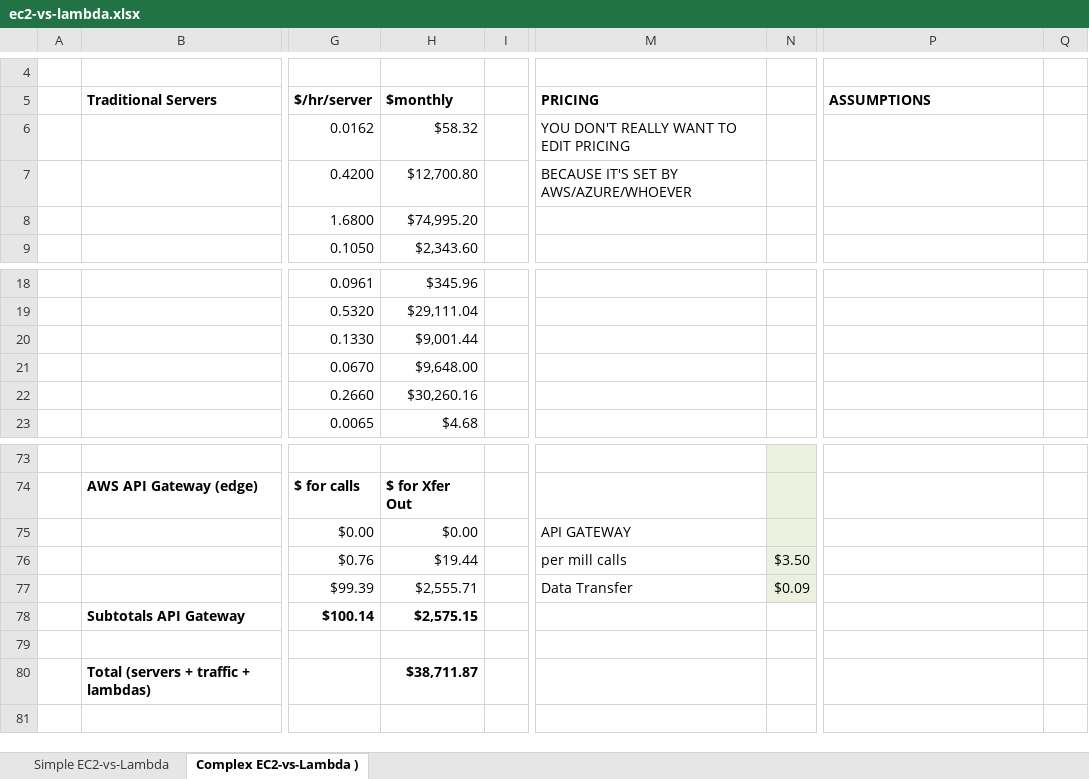
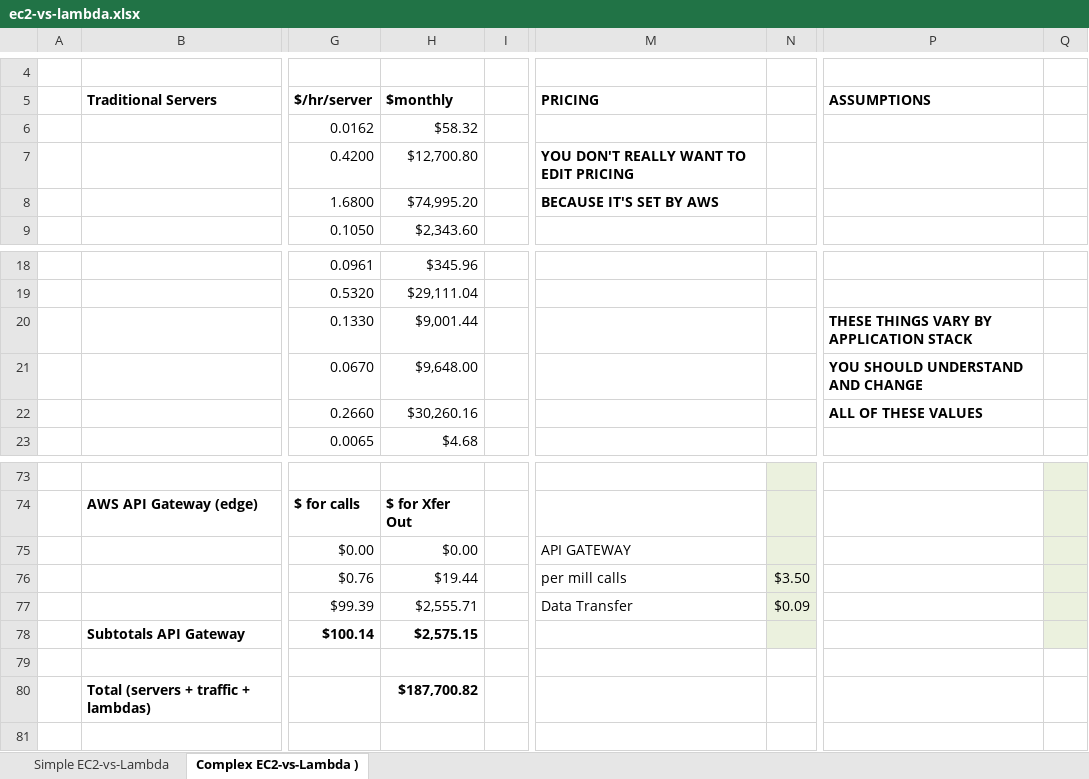
Before and after one commit to bdobyns/silver-funicular, an Excel workbook: api-lambda-mock/ec2-vs-lambda.xlsx, sheet Complex EC2-vs-Lambda ), drawn as a sheet; only a part is shown, gaps mark what is left out; values as stored, in another font and other column widths than the file's, no borders; the diff covers the shown part only; the diff names each change by its address in the sheet, - before the commit and + after, or states it on an @@ line.

```diff
--- a/api-lambda-mock/ec2-vs-lambda.xlsx (sheet Complex EC2-vs-Lambda ))
+++ b/api-lambda-mock/ec2-vs-lambda.xlsx (sheet Complex EC2-vs-Lambda ))
-M6 (PRICING): YOU DON'T REALLY WANT TO EDIT PRICING
+M6 (PRICING): (empty)
-M7 (PRICING): BECAUSE IT'S SET BY AWS/AZURE/WHOEVER
+M7 (PRICING): YOU DON'T REALLY WANT TO EDIT PRICING
-M7 bold: off
+M7 bold: on
-M8 (PRICING): (empty)
+M8 (PRICING): BECAUSE IT'S SET BY AWS
-P20 (ASSUMPTIONS): (empty)
+P20 (ASSUMPTIONS): THESE THINGS VARY BY APPLICATION STACK
-P21 (ASSUMPTIONS): (empty)
+P21 (ASSUMPTIONS): YOU SHOULD UNDERSTAND AND CHANGE
-P22 (ASSUMPTIONS): (empty)
+P22 (ASSUMPTIONS): ALL OF THESE VALUES
-Q73:Q78 fill: none
+Q73:Q78 fill: #EBF1DE
-N78 fill: none
+N78 fill: #EBF1DE
-H80 ($monthly): $38,711.87
+H80 ($monthly): $187,700.82
```
Also changed, not shown: 4 added rows, 4 removed rows, 24 edited cells and cell formats elsewhere in this sheet, formulas that keep their value.
